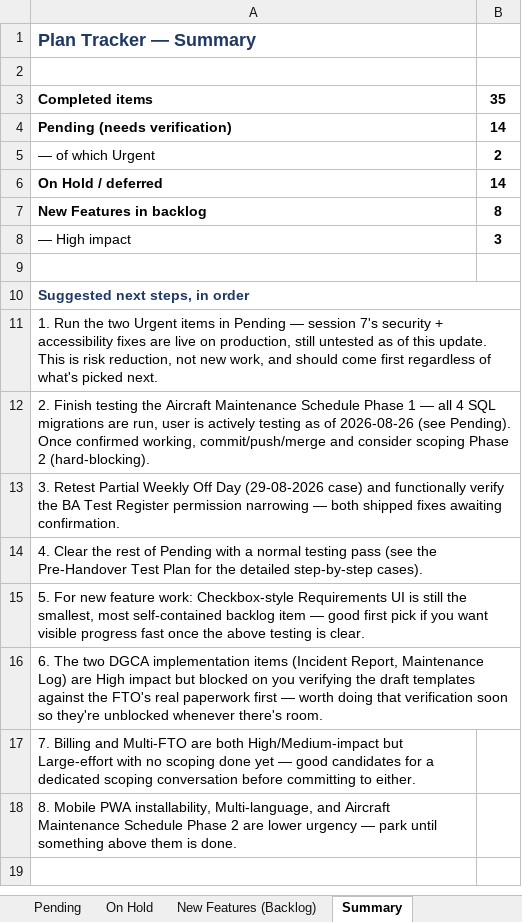
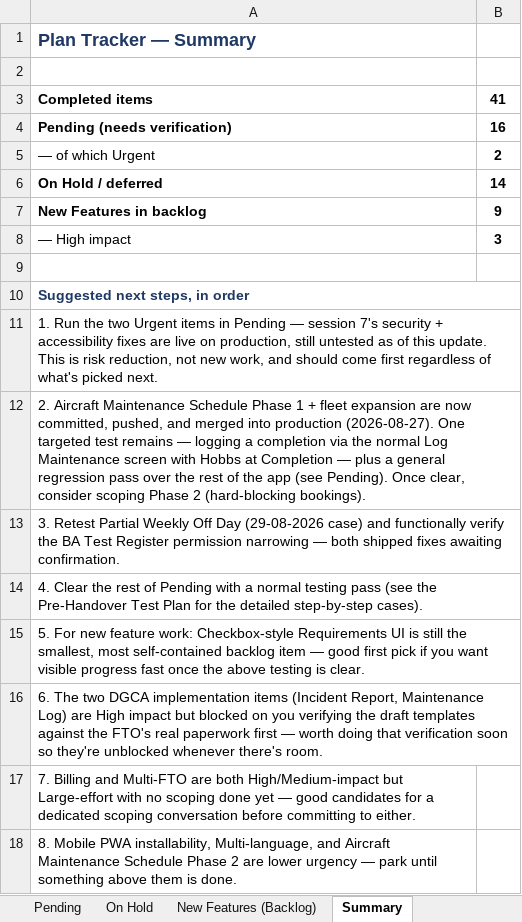
Before and after one commit to gauravjee/FlightPlanner, an Excel workbook: docs/FlightPro_Manager_Master_Plan_Tracker.xlsx, sheet Summary, drawn as a sheet; values as stored, in another font and other column widths than the file's, no borders; the diff names each change by its address in the sheet, - before the commit and + after, or states it on an @@ line.

Commit message:
Block saving an aircraft with an unrecognized Model; add CSV bulk import to Aircraft Maintenance Schedule

```diff
--- a/docs/FlightPro_Manager_Master_Plan_Tracker.xlsx (sheet Summary)
+++ b/docs/FlightPro_Manager_Master_Plan_Tracker.xlsx (sheet Summary)
-B3: 35
+B3: 41
-B4: 14
+B4: 16
-B7: 8
+B7: 9
-A12: 2. Finish testing the Aircraft Maintenance Schedule Phase 1 — all 4 SQL migrations are run, user is actively testing as of 2026-08-26 (see Pending). Once confirmed working, commit/push/merge and consider scoping Phase 2 (hard-blocking).
+A12: 2. Aircraft Maintenance Schedule Phase 1 + fleet expansion are now committed, pushed, and merged into production (2026-08-27). One targeted test remains — logging a completion via the normal Log Maintenance screen with Hobbs at Completion — plus a general regression pass over the rest of the app (see Pending). Once clear, consider scoping Phase 2 (hard-blocking bookings).
```
Also changed, not shown: sheet Completed, sheet Pending, sheet New Features (Backlog), sheet Instructions, 3 other files.
